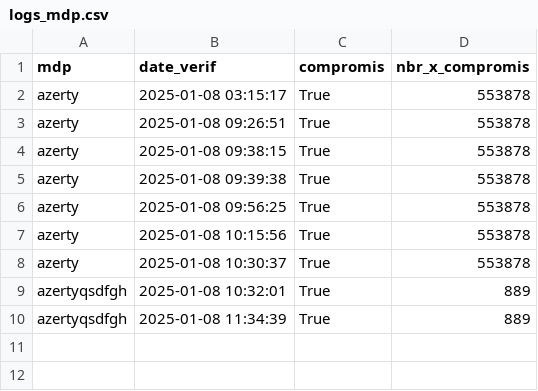
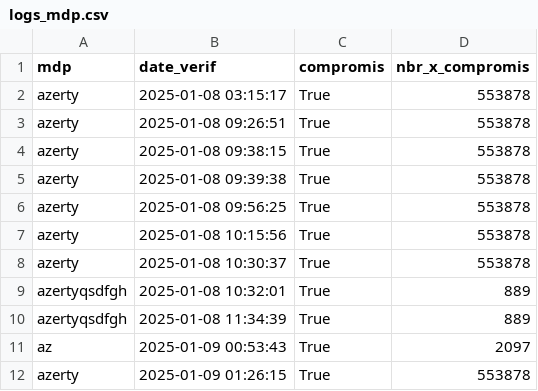
Before and after one commit to aajax00/Projet_Algo.Guardia, a CSV file: data/logs_mdp.csv, drawn as a sheet.

```diff
--- a/data/logs_mdp.csv
+++ b/data/logs_mdp.csv
@@ -10 +10,3 @@ azertyqsdfgh,2025-01-08 10:32:01,True,889
 azertyqsdfgh,2025-01-08 11:34:39,True,889
+az,2025-01-09 00:53:43,True,2097
+azerty,2025-01-09 01:26:15,True,553878
```
Also changed, not shown: data/Utilisateurs.csv, 4 other files.
